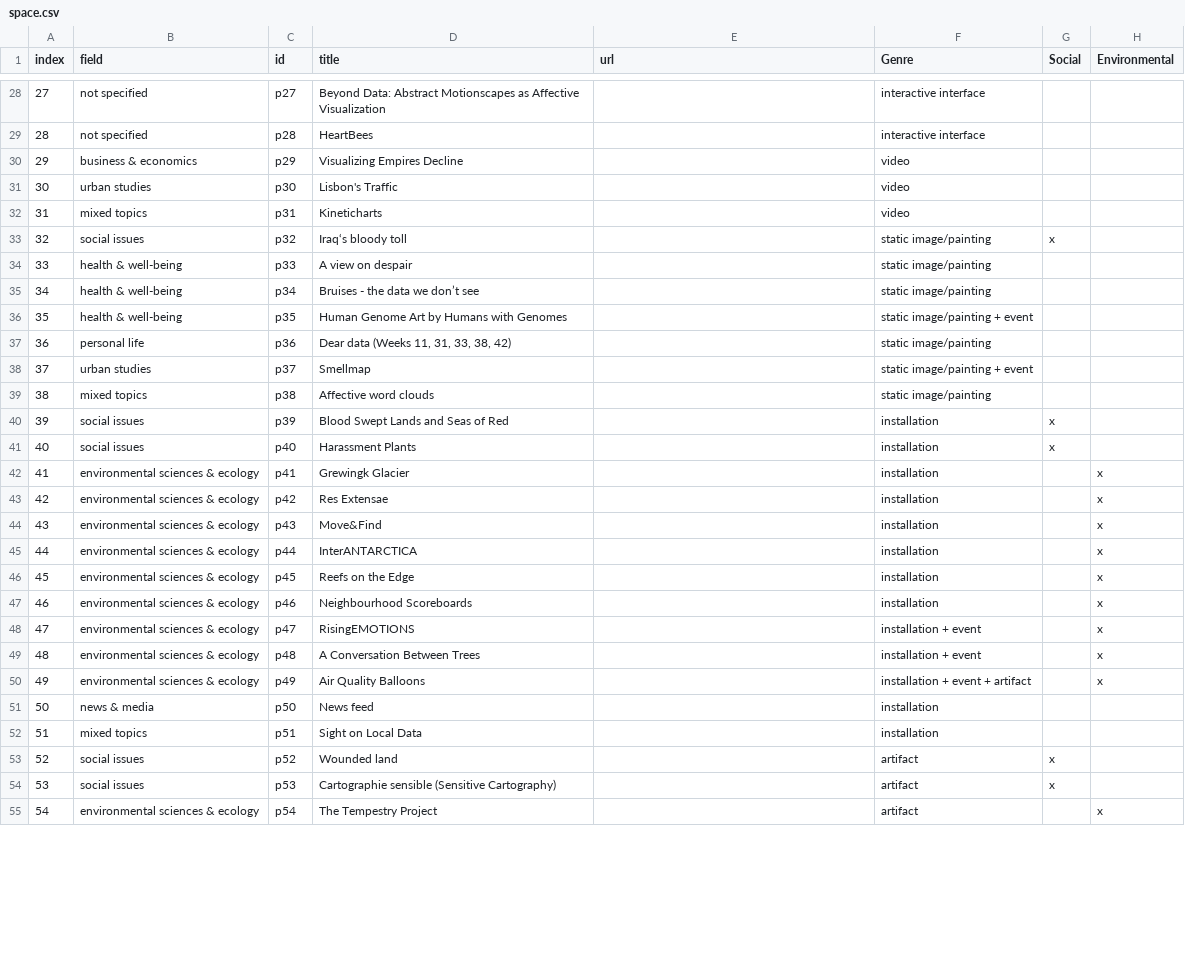
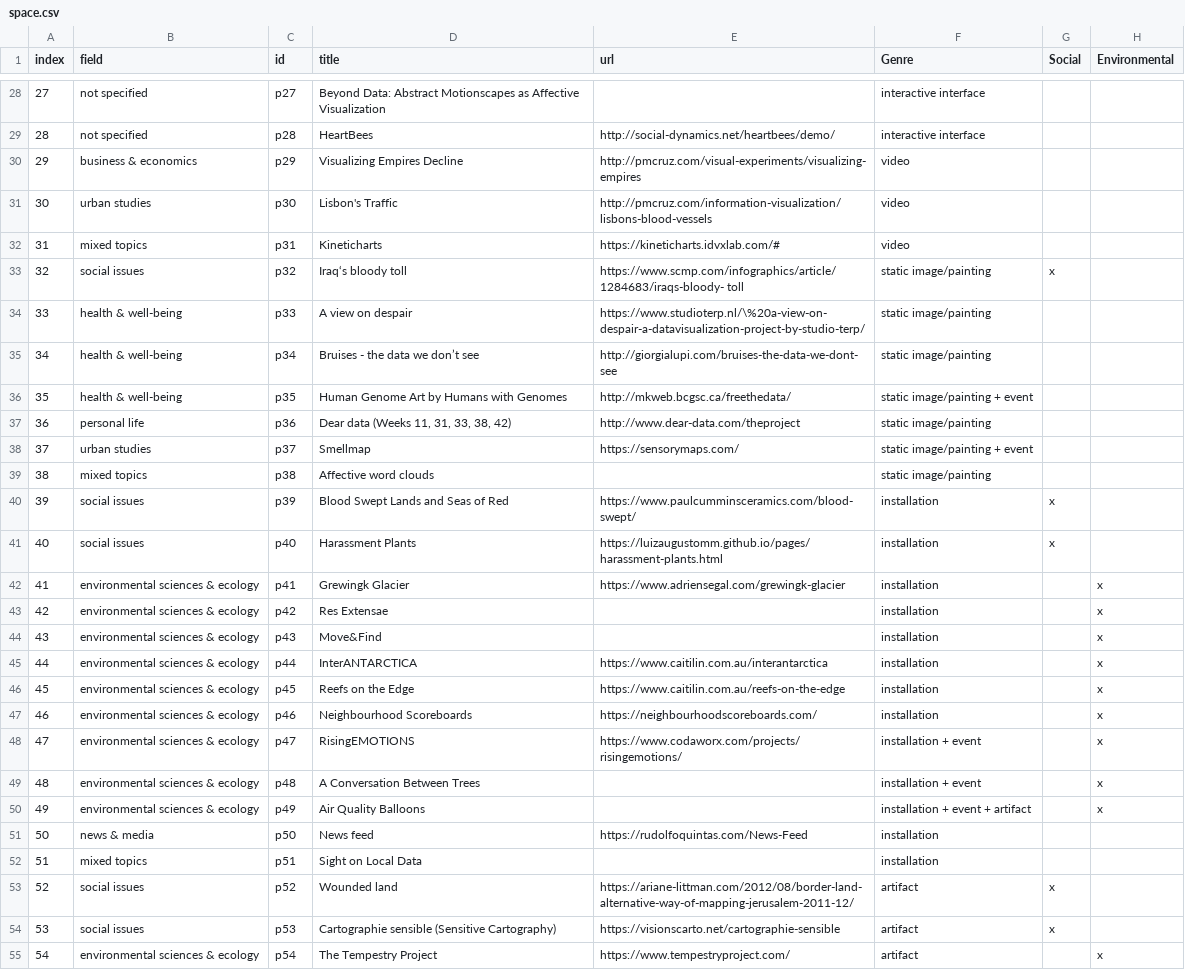
Before and after one commit to affectivevis/affectivevis.github.io, a CSV file: space.csv, drawn as a sheet; only a part is shown, gaps mark what is left out; the diff covers the shown part only; the diff names each change by its address in the sheet, - before the commit and + after, or states it on an @@ line.

```diff
--- a/space.csv
+++ b/space.csv
-E29 (url): (empty)
+E29 (url): http://social-dynamics.net/heartbees/demo/
-E30 (url): (empty)
+E30 (url): http://pmcruz.com/visual-experiments/visualizing-empires
-E31 (url): (empty)
+E31 (url): http://pmcruz.com/information-visualization/lisbons-blood-vessels
-E32 (url): (empty)
+E32 (url): https://kineticharts.idvxlab.com/#
-E33 (url): (empty)
+E33 (url): https://www.scmp.com/infographics/article/1284683/iraqs-bloody- toll
-E34 (url): (empty)
+E34 (url): https://www.studioterp.nl/\%20a-view-on-despair-a-datavisualization-project-by-studio-terp/
-E35 (url): (empty)
+E35 (url): http://giorgialupi.com/bruises-the-data-we-dont-see
-E36 (url): (empty)
+E36 (url): http://mkweb.bcgsc.ca/freethedata/
-E37 (url): (empty)
+E37 (url): http://www.dear-data.com/theproject
-E38 (url): (empty)
+E38 (url): https://sensorymaps.com/
-E40 (url): (empty)
+E40 (url): https://www.paulcumminsceramics.com/blood-swept/
-E41 (url): (empty)
+E41 (url): https://luizaugustomm.github.io/pages/harassment-plants.html
-E42 (url): (empty)
+E42 (url): https://www.adriensegal.com/grewingk-glacier
-E45 (url): (empty)
+E45 (url): https://www.caitilin.com.au/interantarctica
-E46 (url): (empty)
+E46 (url): https://www.caitilin.com.au/reefs-on-the-edge
-E47 (url): (empty)
+E47 (url): https://neighbourhoodscoreboards.com/
-E48 (url): (empty)
+E48 (url): https://www.codaworx.com/projects/risingemotions/
-E51 (url): (empty)
+E51 (url): https://rudolfoquintas.com/News-Feed
-E53 (url): (empty)
+E53 (url): https://ariane-littman.com/2012/08/border-land-alternative-way-of-mapping-jerusalem-2011-12/
-E54 (url): (empty)
+E54 (url): https://visionscarto.net/cartographie-sensible
-E55 (url): (empty)
+E55 (url): https://www.tempestryproject.com/
```
Also changed, not shown: 26 edited cells elsewhere in this file, 3 other files.
